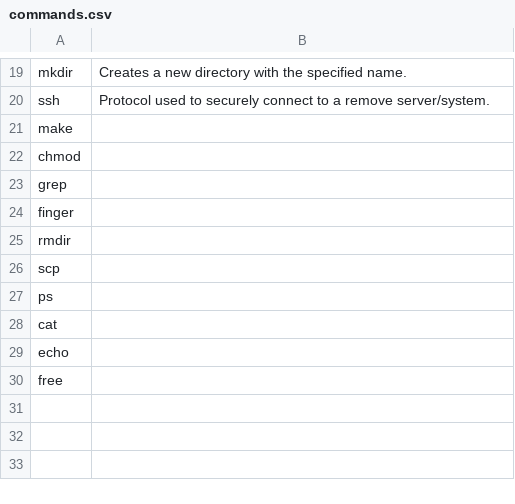
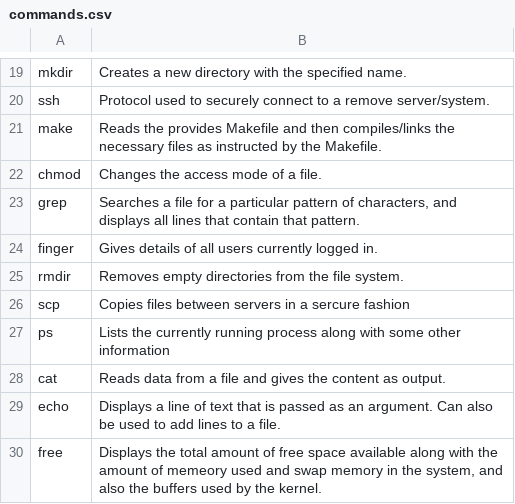
Before and after one commit to rcalimlim113/CPTS122-PA1, a CSV file: commands.csv, drawn as a sheet; only a part is shown, gaps mark what is left out.

Commit message:
Linked List Works

```diff
--- a/commands.csv
+++ b/commands.csv
@@ -20,11 +20,11 @@ mkdir, "Creates a new directory with the specified name."
 ssh,"Protocol used to securely connect to a remove server/system."
-make,""
-chmod,""
-grep,""
-finger,""
-rmdir,""
-scp,""
-ps,""
-cat,""
-echo,""
-free,""
+make,"Reads the provides Makefile and then compiles/links the necessary files as instructed by the Makefile."
+chmod,"Changes the access mode of a file."
+grep,"Searches a file for a particular pattern of characters, and displays all lines that contain that pattern."
+finger,"Gives details of all users currently logged in."
+rmdir,"Removes empty directories from the file system."
+scp,"Copies files between servers in a sercure fashion"
+ps,"Lists the currently running process along with some other information"
+cat,"Reads data from a file and gives the content as output."
+echo,"Displays a line of text that is passed as an argument. Can also be used to add lines to a file."
+free,"Displays the total amount of free space available along with the amount of memeory used and swap memory in the system, and also the buffers used by the kernel."
```
Also changed, not shown: 10 other files.
